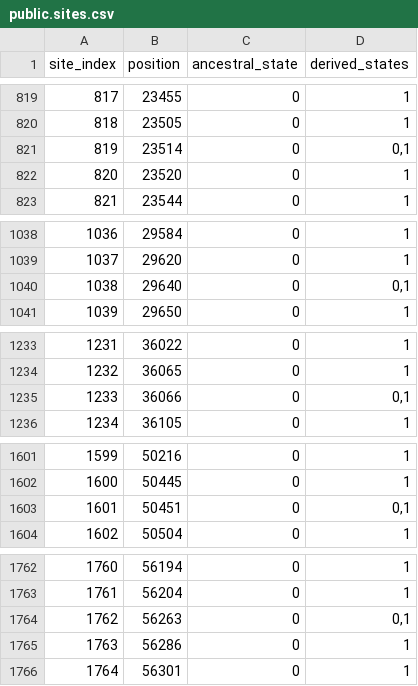
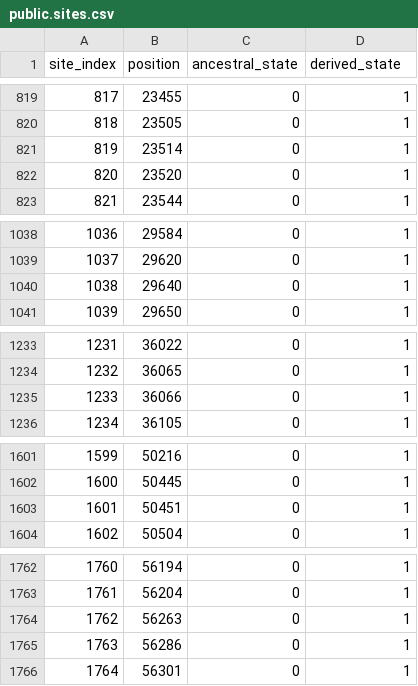
Before and after one commit to MakennaWorley/Capstone-JavascriptPython, a CSV file: backend/app/public_datasets/public.sites.csv, drawn as a sheet; only a part is shown, gaps mark what is left out; the diff covers the shown part only.

```diff
--- a/backend/app/public_datasets/public.sites.csv
+++ b/backend/app/public_datasets/public.sites.csv
@@ -1 +1 @@
-site_index,position,ancestral_state,derived_states
+site_index,position,ancestral_state,derived_state
@@ -820,3 +820,3 @@ site_index,position,ancestral_state,derived_states
 818,23505,0,1
-819,23514,0,"0,1"
+819,23514,0,1
 820,23520,0,1
@@ -1039,3 +1039,3 @@ site_index,position,ancestral_state,derived_states
 1037,29620,0,1
-1038,29640,0,"0,1"
+1038,29640,0,1
 1039,29650,0,1
@@ -1234,3 +1234,3 @@ site_index,position,ancestral_state,derived_states
 1232,36065,0,1
-1233,36066,0,"0,1"
+1233,36066,0,1
 1234,36105,0,1
@@ -1602,3 +1602,3 @@ site_index,position,ancestral_state,derived_states
 1600,50445,0,1
-1601,50451,0,"0,1"
+1601,50451,0,1
 1602,50504,0,1
@@ -1763,3 +1763,3 @@ site_index,position,ancestral_state,derived_states
 1761,56204,0,1
-1762,56263,0,"0,1"
+1762,56263,0,1
 1763,56286,0,1
```
Also changed, not shown: 28 edited cells elsewhere in this file, 3 other files.
